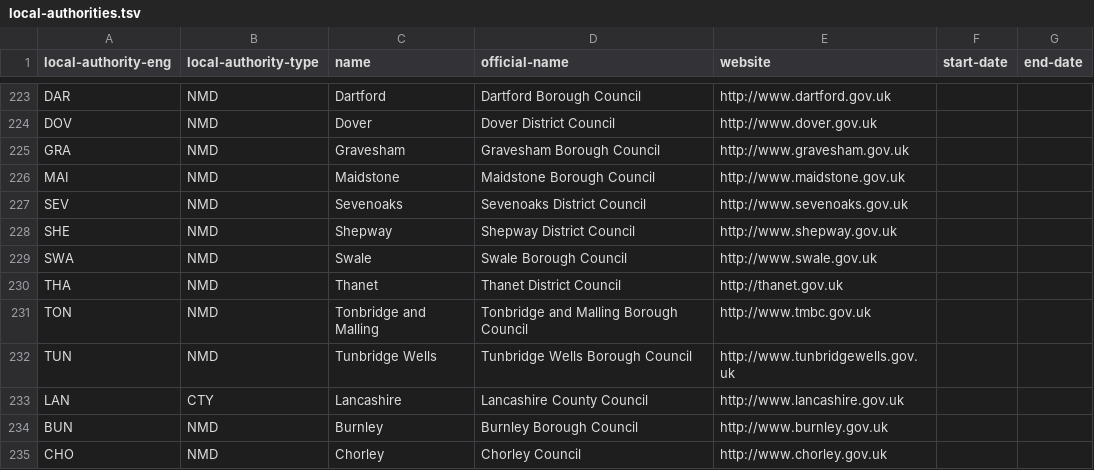
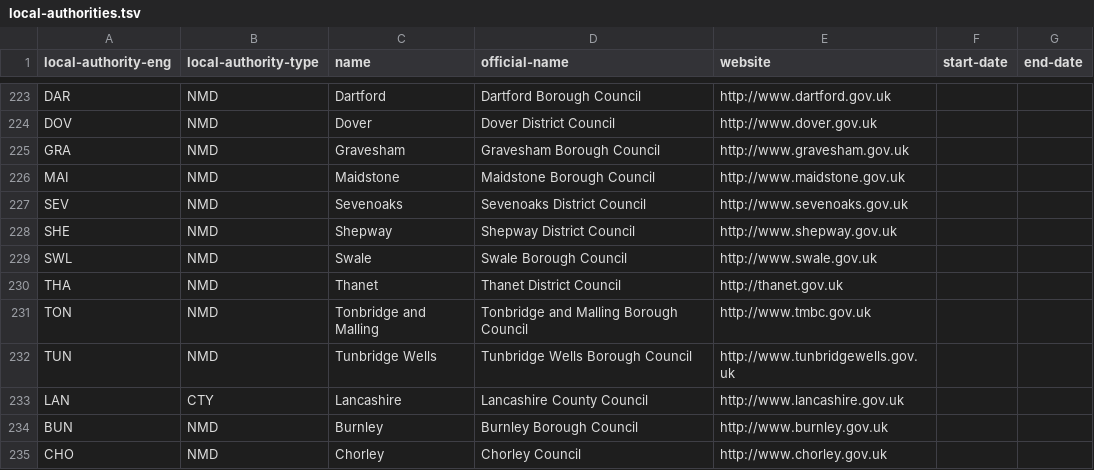
Before and after one commit to openregister/local-authority-data, a TSV file: data/local-authority-eng/local-authorities.tsv, drawn as a sheet; only a part is shown, gaps mark what is left out.

Commit message:
Change key for Swale to not be ISO code duplicate

```diff
--- a/data/local-authority-eng/local-authorities.tsv
+++ b/data/local-authority-eng/local-authorities.tsv
@@ -228,3 +228,3 @@ SEV	NMD	Sevenoaks	Sevenoaks District Council	http://www.sevenoaks.gov.uk
 SHE	NMD	Shepway	Shepway District Council	http://www.shepway.gov.uk		
-SWA	NMD	Swale	Swale Borough Council	http://www.swale.gov.uk		
+SWL	NMD	Swale	Swale Borough Council	http://www.swale.gov.uk		
 THA	NMD	Thanet	Thanet District Council	http://thanet.gov.uk		
```
